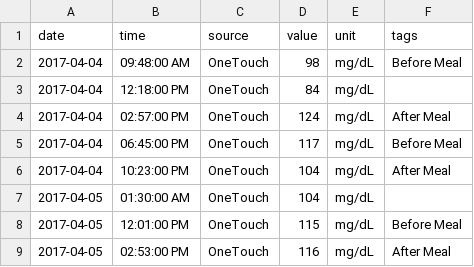
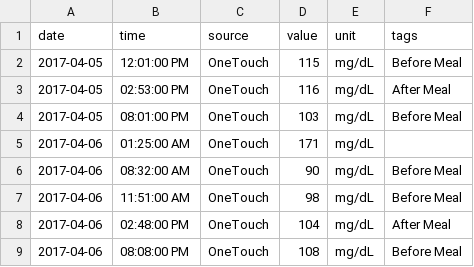
Before and after one commit to ex-nerd/ex-nerd.github.io, a CSV file: stats/meter_log.csv, drawn as a sheet; only a part is shown; the shorter side is filled out with more unchanged rows; the diff names each change by its address in the sheet, - before the commit and + after, or states it on an @@ line.

```diff
--- a/stats/meter_log.csv
+++ b/stats/meter_log.csv
-row 2: 2017-04-04 | 09:48:00 AM | OneTouch | 98 | mg/dL | Before Meal
-row 3: 2017-04-04 | 12:18:00 PM | OneTouch | 84 | mg/dL
-row 4: 2017-04-04 | 02:57:00 PM | OneTouch | 124 | mg/dL | After Meal
-row 5: 2017-04-04 | 06:45:00 PM | OneTouch | 117 | mg/dL | Before Meal
-row 6: 2017-04-04 | 10:23:00 PM | OneTouch | 104 | mg/dL | After Meal
-row 7: 2017-04-05 | 01:30:00 AM | OneTouch | 104 | mg/dL
```
Also changed, not shown: 4 other files.
